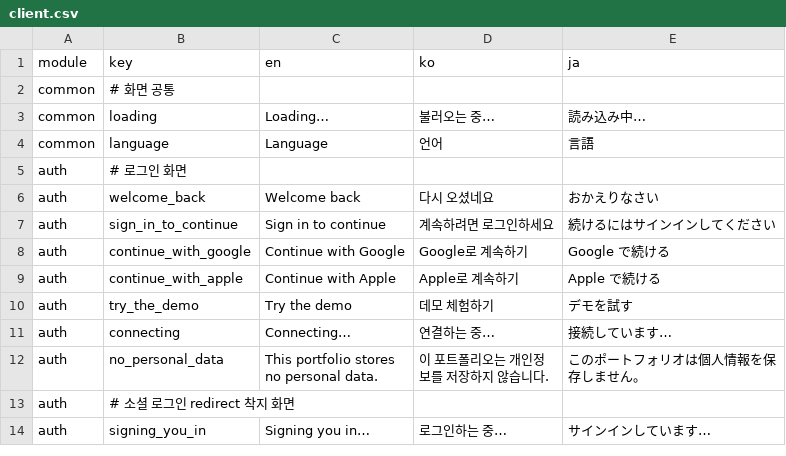
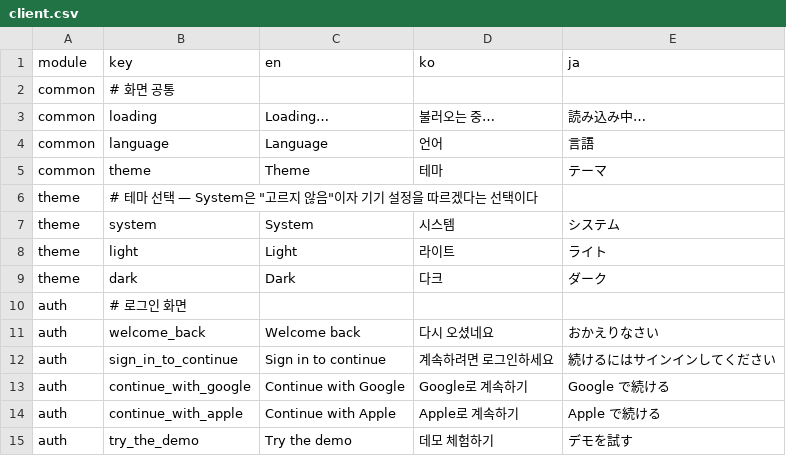
Before and after one commit to krhsjung/prism, a CSV file: i18n/client.csv, drawn as a sheet; only a part is shown; the shorter side is filled out with more unchanged rows.

Commit message:
feat(i18n): add theme selection strings
- add common.theme and a theme module (system, light, dark) to the client master
- regenerate the web message files from the master

```diff
--- a/i18n/client.csv
+++ b/i18n/client.csv
@@ -4,2 +4,7 @@ common,loading,Loading…,불러오는 중…,読み込み中…
 common,language,Language,언어,言語
+common,theme,Theme,테마,テーマ
+theme,"# 테마 선택 — System은 ""고르지 않음""이자 기기 설정을 따르겠다는 선택이다",,,
+theme,system,System,시스템,システム
+theme,light,Light,라이트,ライト
+theme,dark,Dark,다크,ダーク
 auth,# 로그인 화면,,,
```
Also changed, not shown: 4 other files.
